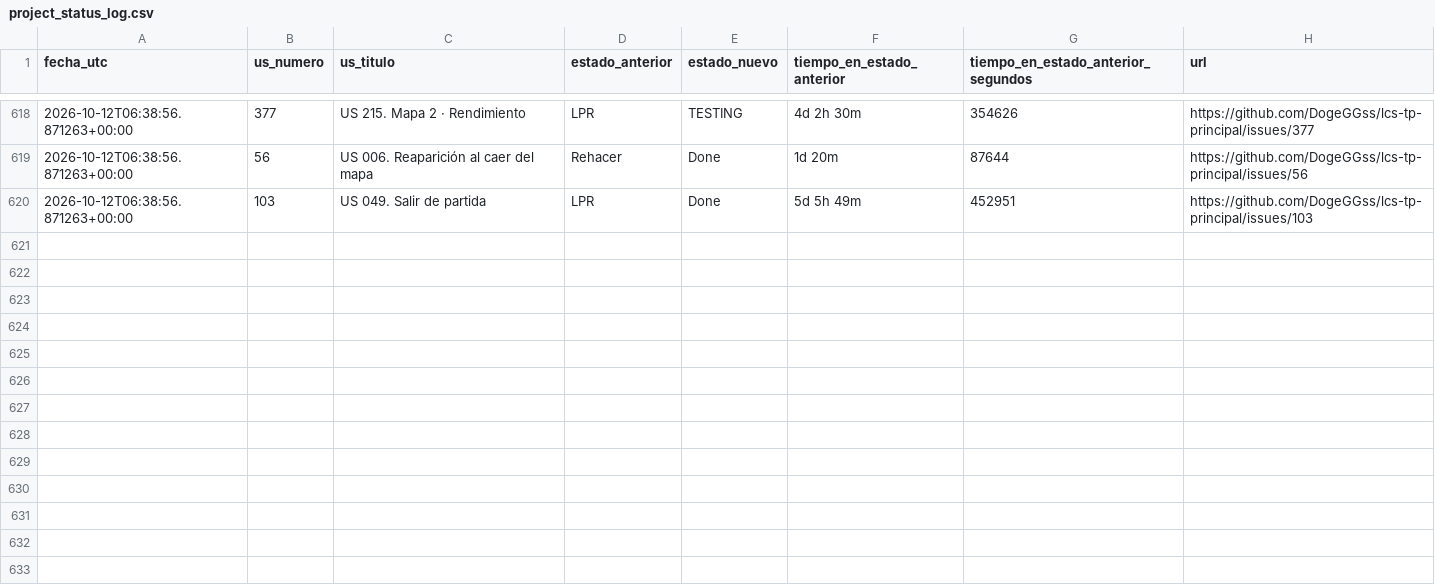
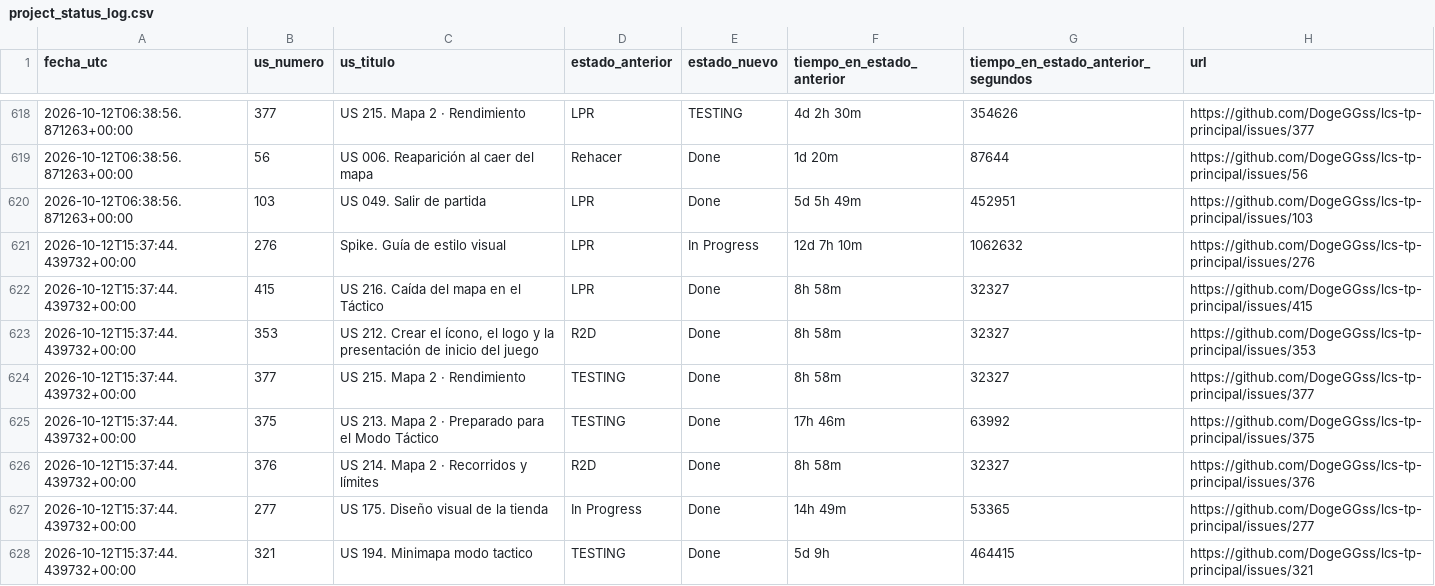
Before and after one commit to DogeGGss/lcs-tp-principal, a CSV file: .github/project_status_log.csv, drawn as a sheet; only a part is shown, gaps mark what is left out.

```diff
--- a/.github/project_status_log.csv
+++ b/.github/project_status_log.csv
@@ -620 +620,9 @@ fecha_utc,us_numero,us_titulo,estado_anterior,estado_nuevo,tiempo_en_estado_ante
 2026-10-12T06:38:56.871263+00:00,103,US 049. Salir de partida,LPR,Done,5d 5h 49m,452951,https://github.com/DogeGGss/lcs-tp-principal/issues/103
+2026-10-12T15:37:44.439732+00:00,276,Spike. Guía de estilo visual,LPR,In Progress,12d 7h 10m,1062632,https://github.com/DogeGGss/lcs-tp-principal/issues/276
+2026-10-12T15:37:44.439732+00:00,415,US 216. Caída del mapa en el Táctico,LPR,Done,8h 58m,32327,https://github.com/DogeGGss/lcs-tp-principal/issues/415
+2026-10-12T15:37:44.439732+00:00,353,"US 212. Crear el ícono, el logo y la presentación de inicio del juego",R2D,Done,8h 58m,32327,https://github.com/DogeGGss/lcs-tp-principal/issues/353
+2026-10-12T15:37:44.439732+00:00,377,US 215. Mapa 2 · Rendimiento,TESTING,Done,8h 58m,32327,https://github.com/DogeGGss/lcs-tp-principal/issues/377
+2026-10-12T15:37:44.439732+00:00,375,US 213. Mapa 2 · Preparado para el Modo Táctico,TESTING,Done,17h 46m,63992,https://github.com/DogeGGss/lcs-tp-principal/issues/375
+2026-10-12T15:37:44.439732+00:00,376,US 214. Mapa 2 · Recorridos y límites,R2D,Done,8h 58m,32327,https://github.com/DogeGGss/lcs-tp-principal/issues/376
+2026-10-12T15:37:44.439732+00:00,277,US 175. Diseño visual de la tienda,In Progress,Done,14h 49m,53365,https://github.com/DogeGGss/lcs-tp-principal/issues/277
+2026-10-12T15:37:44.439732+00:00,321,US 194. Minimapa modo tactico,TESTING,Done,5d 9h,464415,https://github.com/DogeGGss/lcs-tp-principal/issues/321
```
Also changed, not shown: 1 other file.
